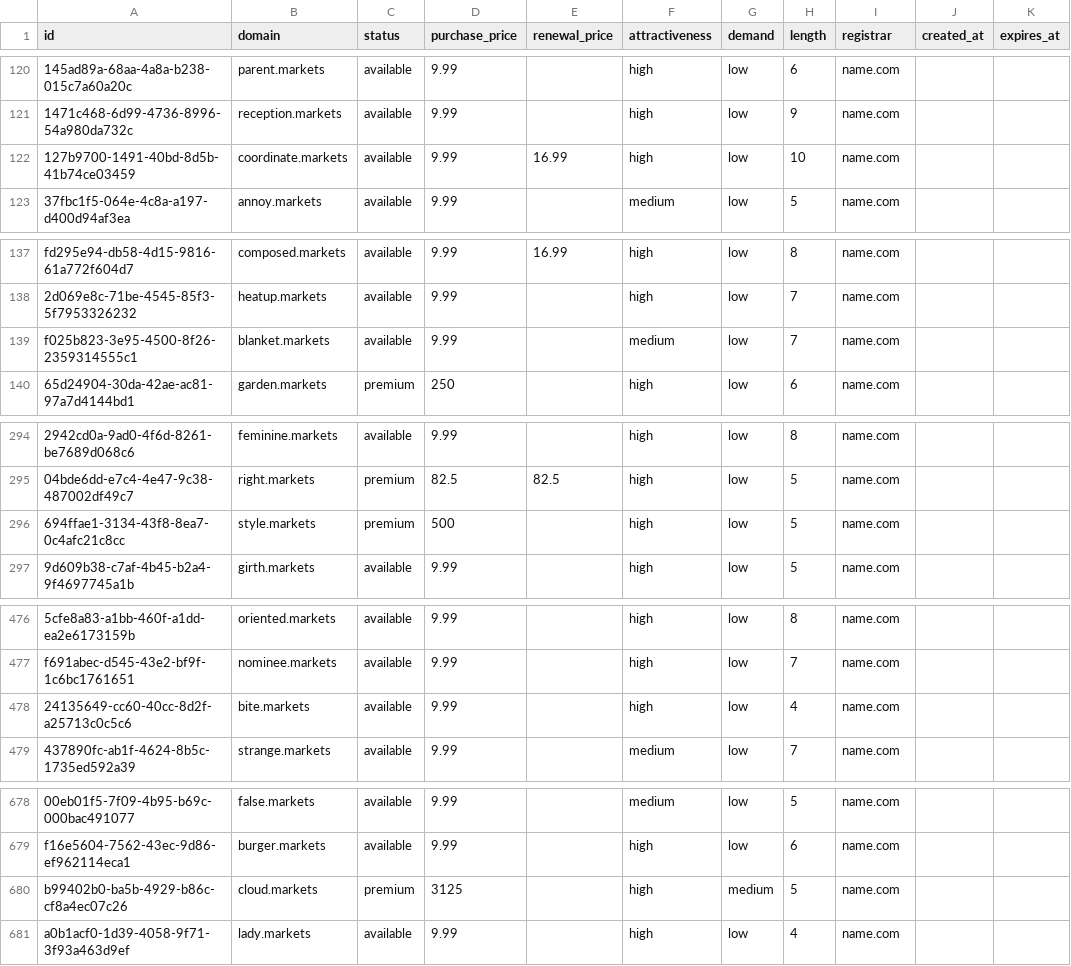
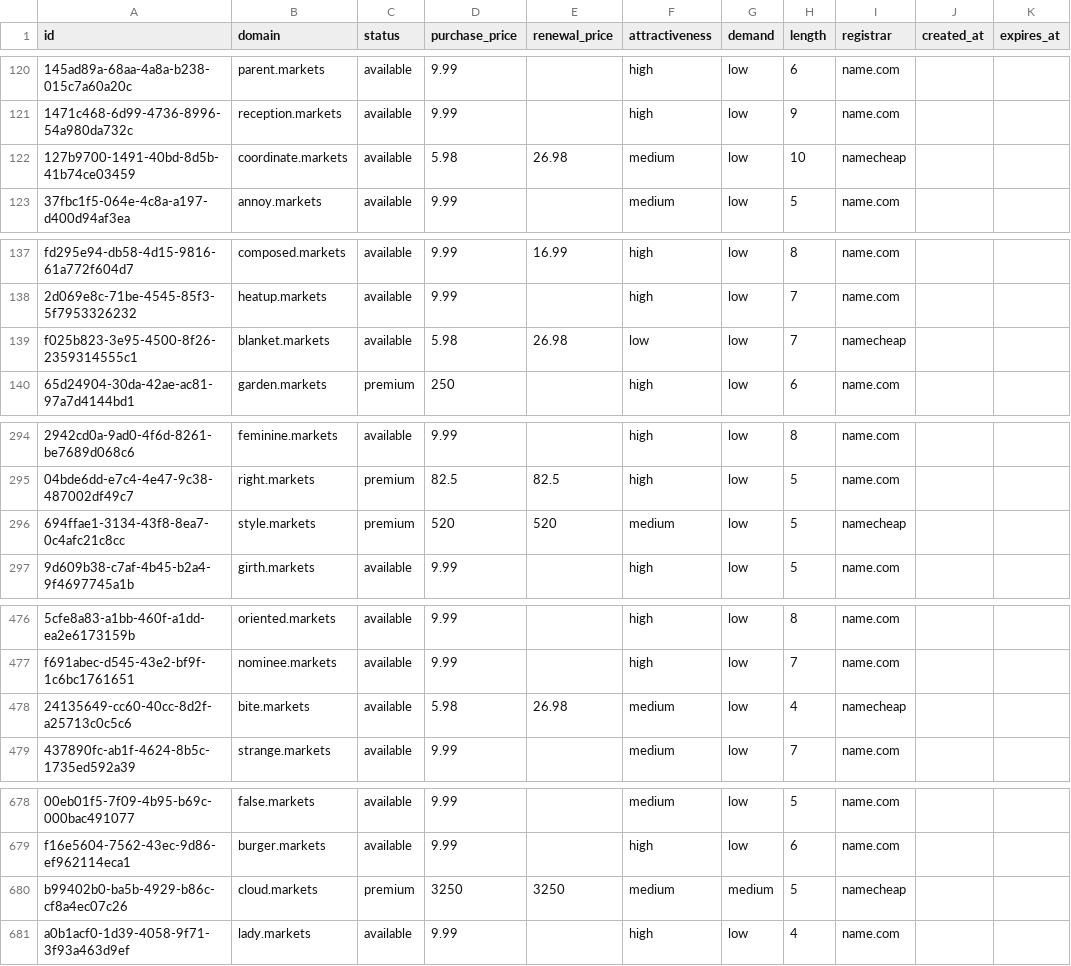
Before and after one commit to UniqueDomains/markets-oneword-domains, a CSV file: markets.csv, drawn as a sheet; only a part is shown, gaps mark what is left out; the diff covers the shown part only; the diff names each change by its address in the sheet, - before the commit and + after, or states it on an @@ line.

Commit message:
Domains update

```diff
--- a/markets.csv
+++ b/markets.csv
-D122 (purchase_price): 9.99
+D122 (purchase_price): 5.98
-E122 (renewal_price): 16.99
+E122 (renewal_price): 26.98
-F122 (attractiveness): high
+F122 (attractiveness): medium
-I122 (registrar): name.com
+I122 (registrar): namecheap
-D139 (purchase_price): 9.99
+D139 (purchase_price): 5.98
-E139 (renewal_price): (empty)
+E139 (renewal_price): 26.98
-F139 (attractiveness): medium
+F139 (attractiveness): low
-I139 (registrar): name.com
+I139 (registrar): namecheap
-D296 (purchase_price): 500
+D296 (purchase_price): 520
-E296 (renewal_price): (empty)
+E296 (renewal_price): 520
-F296 (attractiveness): high
+F296 (attractiveness): medium
-I296 (registrar): name.com
+I296 (registrar): namecheap
-D478 (purchase_price): 9.99
+D478 (purchase_price): 5.98
-E478 (renewal_price): (empty)
+E478 (renewal_price): 26.98
-F478 (attractiveness): high
+F478 (attractiveness): medium
-I478 (registrar): name.com
+I478 (registrar): namecheap
-D680 (purchase_price): 3125
+D680 (purchase_price): 3250
-E680 (renewal_price): (empty)
+E680 (renewal_price): 3250
-F680 (attractiveness): high
+F680 (attractiveness): medium
-I680 (registrar): name.com
+I680 (registrar): namecheap
```
Also changed, not shown: 15 edited cells elsewhere in this file, 4 other files.
